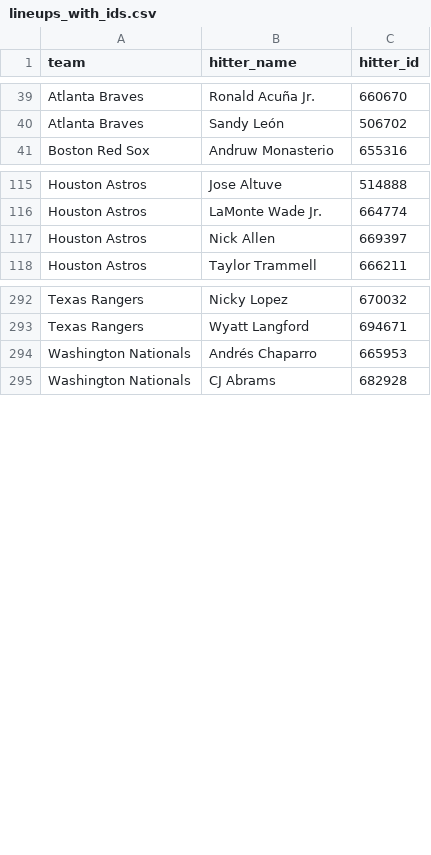
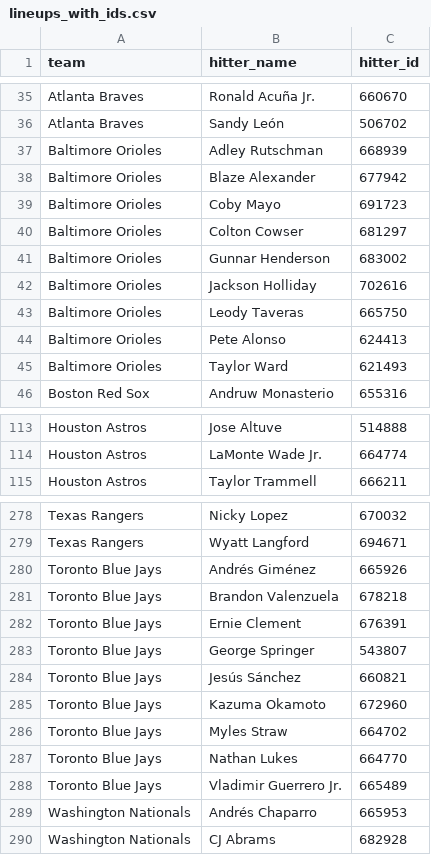
Before and after one commit to syocum9422-blip/sports_model_site, a CSV file: data/mlb/lineups_with_ids.csv, drawn as a sheet; only a part is shown, gaps mark what is left out; the diff covers the shown part only.

```diff
--- a/data/mlb/lineups_with_ids.csv
+++ b/data/mlb/lineups_with_ids.csv
@@ -40,2 +36,11 @@ Atlanta Braves,Ronald Acuña Jr.,660670
 Atlanta Braves,Sandy León,506702
+Baltimore Orioles,Adley Rutschman,668939
+Baltimore Orioles,Blaze Alexander,677942
+Baltimore Orioles,Coby Mayo,691723
+Baltimore Orioles,Colton Cowser,681297
+Baltimore Orioles,Gunnar Henderson,683002
+Baltimore Orioles,Jackson Holliday,702616
+Baltimore Orioles,Leody Taveras,665750
+Baltimore Orioles,Pete Alonso,624413
+Baltimore Orioles,Taylor Ward,621493
 Boston Red Sox,Andruw Monasterio,655316
@@ -116,3 +114,2 @@ Houston Astros,Jose Altuve,514888
 Houston Astros,LaMonte Wade Jr.,664774
-Houston Astros,Nick Allen,669397
 Houston Astros,Taylor Trammell,666211
@@ -293,2 +279,11 @@ Texas Rangers,Nicky Lopez,670032
 Texas Rangers,Wyatt Langford,694671
+Toronto Blue Jays,Andrés Giménez,665926
+Toronto Blue Jays,Brandon Valenzuela,678218
+Toronto Blue Jays,Ernie Clement,676391
+Toronto Blue Jays,George Springer,543807
+Toronto Blue Jays,Jesús Sánchez,660821
+Toronto Blue Jays,Kazuma Okamoto,672960
+Toronto Blue Jays,Myles Straw,664702
+Toronto Blue Jays,Nathan Lukes,664770
+Toronto Blue Jays,Vladimir Guerrero Jr.,665489
 Washington Nationals,Andrés Chaparro,665953
```
Also changed, not shown: 1 added row and 23 removed rows elsewhere in this file, data/mlb/lines_today.csv, data/mlb/tracked_plays.csv, 2 other files.
